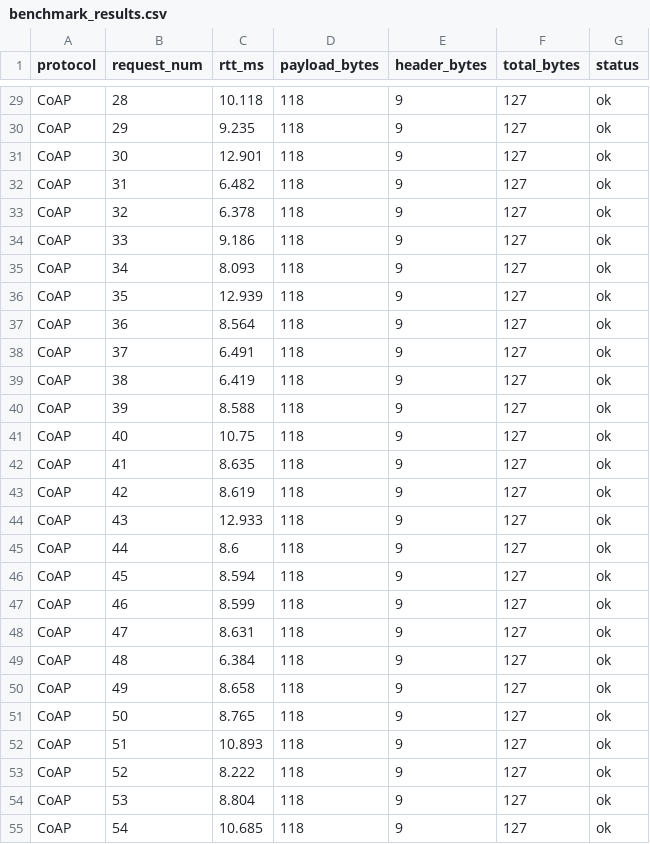
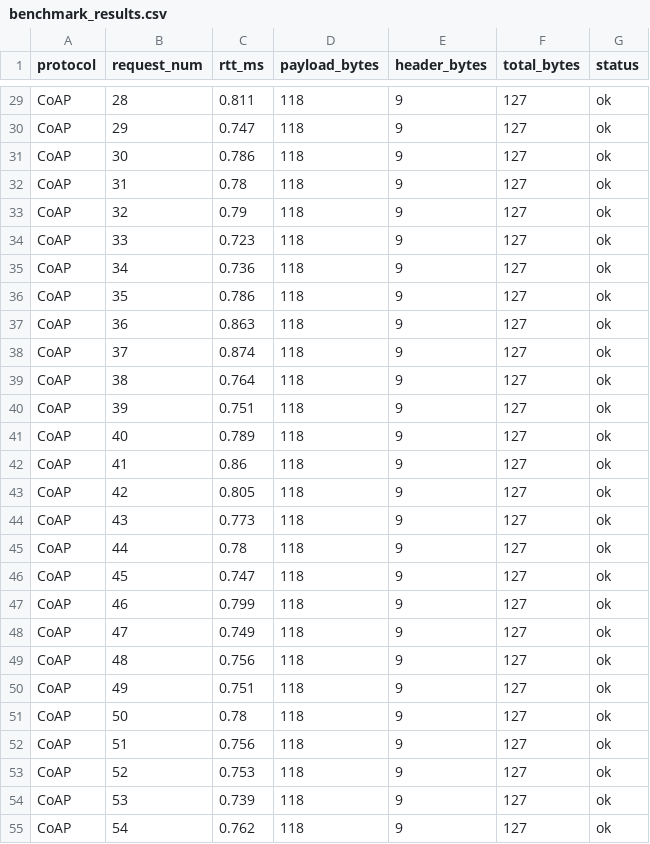
Before and after one commit to TJ-LOK-TRL/coap-http-comparasion, a CSV file: results/benchmark_results.csv, drawn as a sheet; only a part is shown, gaps mark what is left out; the diff covers the shown part only; the diff names each change by its address in the sheet, - before the commit and + after, or states it on an @@ line.

```diff
--- a/results/benchmark_results.csv
+++ b/results/benchmark_results.csv
-C29 (rtt_ms): 10.118
+C29 (rtt_ms): 0.811
-C30 (rtt_ms): 9.235
+C30 (rtt_ms): 0.747
-C31 (rtt_ms): 12.901
+C31 (rtt_ms): 0.786
-C32 (rtt_ms): 6.482
+C32 (rtt_ms): 0.78
-C33 (rtt_ms): 6.378
+C33 (rtt_ms): 0.79
-C34 (rtt_ms): 9.186
+C34 (rtt_ms): 0.723
-C35 (rtt_ms): 8.093
+C35 (rtt_ms): 0.736
-C36 (rtt_ms): 12.939
+C36 (rtt_ms): 0.786
-C37 (rtt_ms): 8.564
+C37 (rtt_ms): 0.863
-C38 (rtt_ms): 6.491
+C38 (rtt_ms): 0.874
-C39 (rtt_ms): 6.419
+C39 (rtt_ms): 0.764
-C40 (rtt_ms): 8.588
+C40 (rtt_ms): 0.751
-C41 (rtt_ms): 10.75
+C41 (rtt_ms): 0.789
-C42 (rtt_ms): 8.635
+C42 (rtt_ms): 0.86
-C43 (rtt_ms): 8.619
+C43 (rtt_ms): 0.805
-C44 (rtt_ms): 12.933
+C44 (rtt_ms): 0.773
-C45 (rtt_ms): 8.6
+C45 (rtt_ms): 0.78
-C46 (rtt_ms): 8.594
+C46 (rtt_ms): 0.747
-C47 (rtt_ms): 8.599
+C47 (rtt_ms): 0.799
-C48 (rtt_ms): 8.631
+C48 (rtt_ms): 0.749
-C49 (rtt_ms): 6.384
+C49 (rtt_ms): 0.756
-C50 (rtt_ms): 8.658
+C50 (rtt_ms): 0.751
-C51 (rtt_ms): 8.765
+C51 (rtt_ms): 0.78
-C52 (rtt_ms): 10.893
+C52 (rtt_ms): 0.756
-C53 (rtt_ms): 8.222
+C53 (rtt_ms): 0.753
-C54 (rtt_ms): 8.804
+C54 (rtt_ms): 0.739
-C55 (rtt_ms): 10.685
+C55 (rtt_ms): 0.762
```
Also changed, not shown: 173 edited cells elsewhere in this file, 19 other files.
